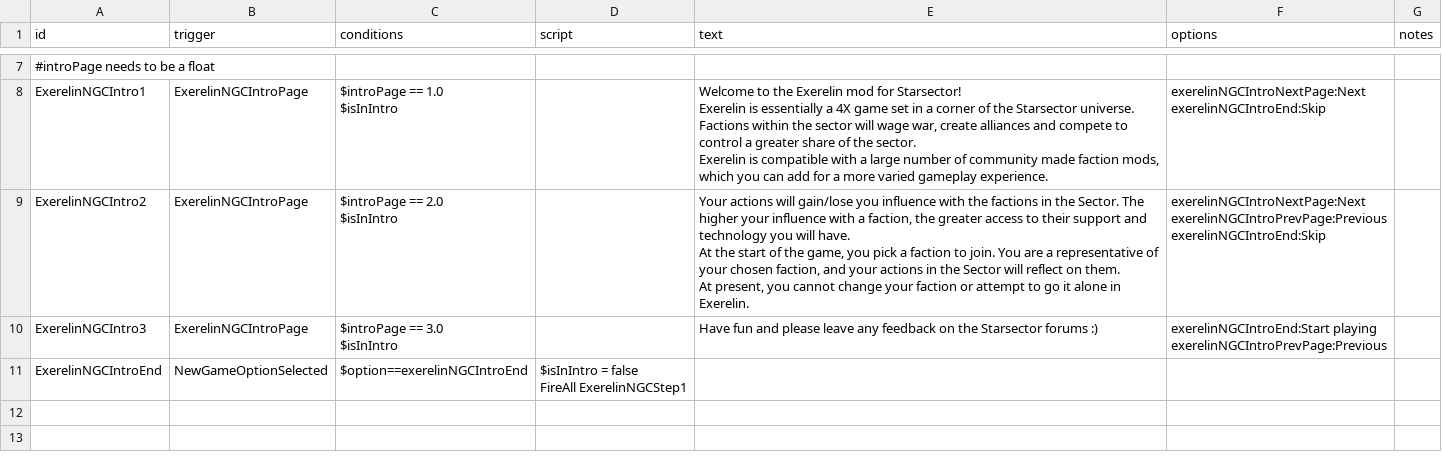
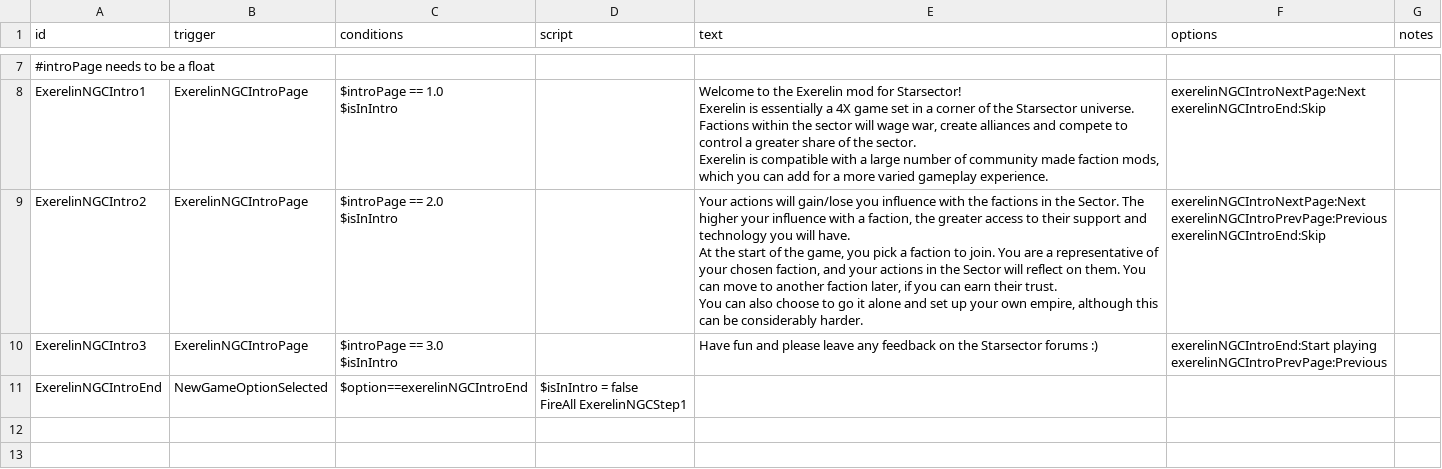
Before and after one commit to Histidine91/Nexerelin, a CSV file: data/campaign/rules.csv, drawn as a sheet; only a part is shown, gaps mark what is left out; the diff covers the shown part only.

Commit message:
Player faction is now variable * Player can start with own faction (has same ship set as independents); currently lacks SS+ support * Player can join a new faction if friendly with them * Player can leave their faction * Game remembers what faction relations were prior to joining a faction and restores them on leaving the faction to go it alone (however, you keep your relationship with the faction you just left)

```diff
--- a/data/campaign/rules.csv
+++ b/data/campaign/rules.csv
@@ -18,10 +18,10 @@ Exerelin is compatible with a large number of community made faction mods, which
 exerelinNGCIntroEnd:Skip",
-ExerelinNGCIntro2,ExerelinNGCIntroPage,"$introPage == 2.0
-$isInIntro",,"Your actions will gain/lose you influence with the factions in the Sector. The higher your influence with a faction, the greater access to their support and technology you will have.
-
-At the start of the game, you pick a faction to join. You are a representative of your chosen faction, and your actions in the Sector will reflect on them.
-
-At present, you cannot change your faction or attempt to go it alone in Exerelin.","exerelinNGCIntroNextPage:Next
-exerelinNGCIntroPrevPage:Previous
-exerelinNGCIntroEnd:Skip",
+ExerelinNGCIntro2,ExerelinNGCIntroPage,"$introPage == 2.0
+$isInIntro",,"Your actions will gain/lose you influence with the factions in the Sector. The higher your influence with a faction, the greater access to their support and technology you will have.
+
+At the start of the game, you pick a faction to join. You are a representative of your chosen faction, and your actions in the Sector will reflect on them. You can move to another faction later, if you can earn their trust.
+
+You can also choose to go it alone and set up your own empire, although this can be considerably harder.","exerelinNGCIntroNextPage:Next
+exerelinNGCIntroPrevPage:Previous
+exerelinNGCIntroEnd:Skip",
 ExerelinNGCIntro3,ExerelinNGCIntroPage,"$introPage == 3.0
```
Also changed, not shown: 26 added rows and 1 edited cell elsewhere in this file, data/campaign/reports.csv, 16 other files.
